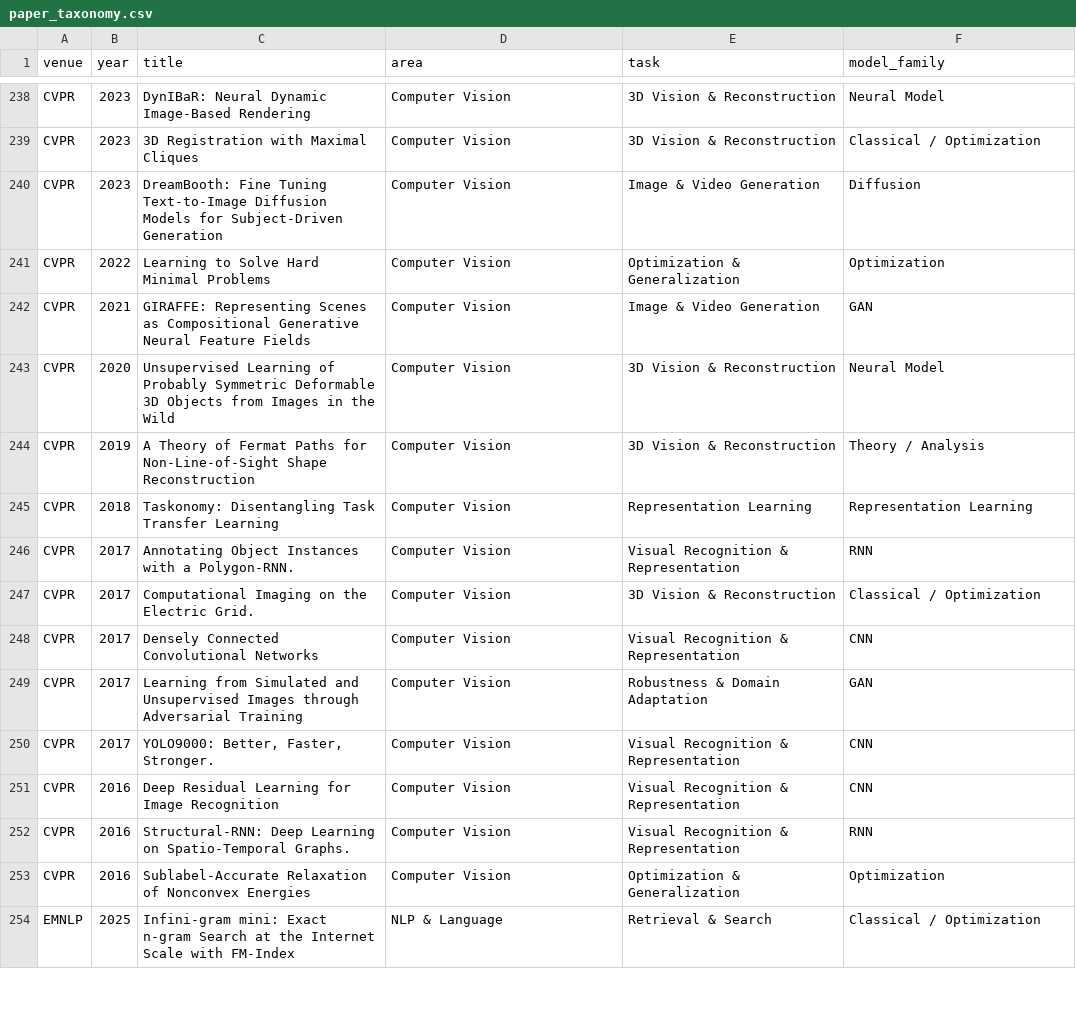
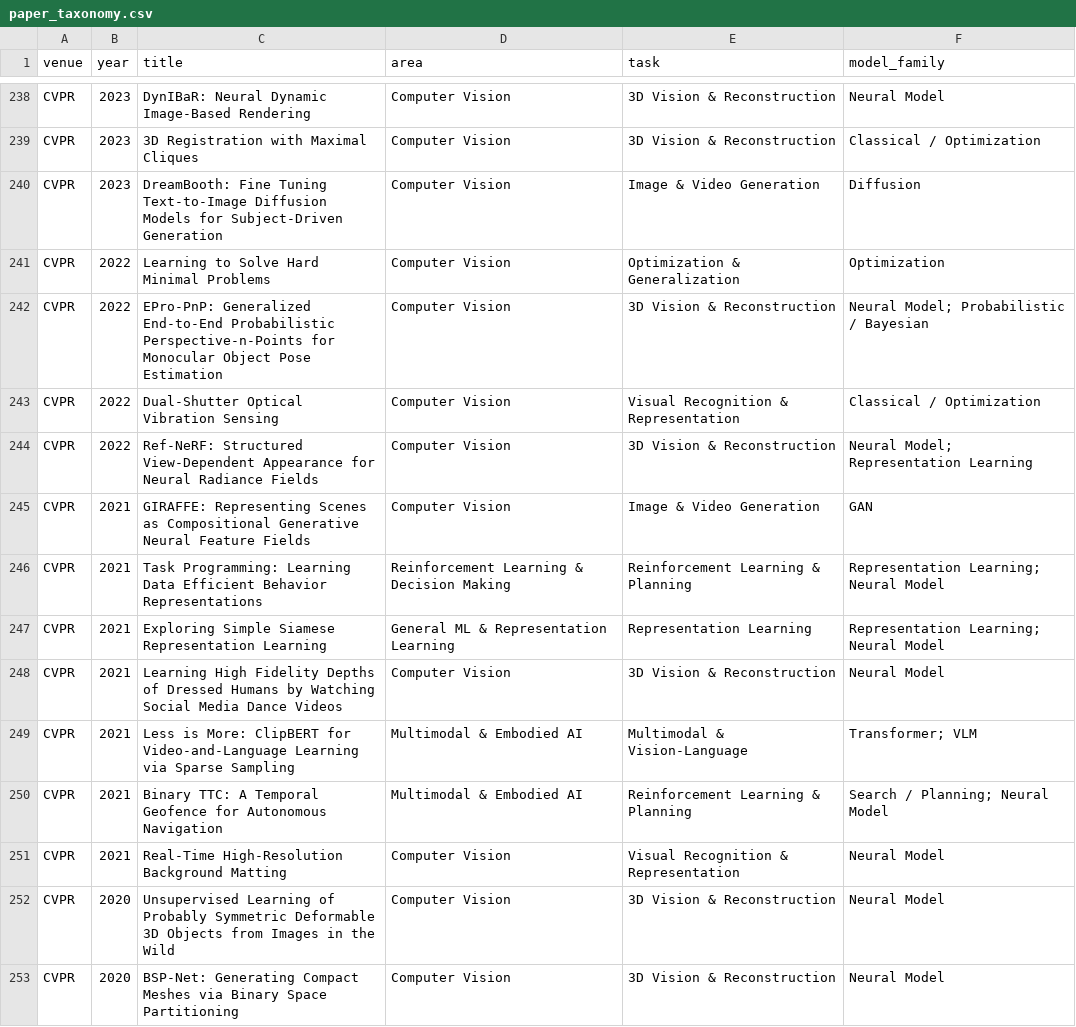
Before and after one commit to shunk031/awesome-ai-best-papers, a CSV file: data/paper_taxonomy.csv, drawn as a sheet; only a part is shown, gaps mark what is left out; the shorter side is filled out with more unchanged rows; the diff covers the shown part only.

```diff
--- a/data/paper_taxonomy.csv
+++ b/data/paper_taxonomy.csv
@@ -241,3 +241,13 @@ CVPR,2023,DreamBooth: Fine Tuning Text-to-Image Diffusion Models for Subject-Dri
 CVPR,2022,Learning to Solve Hard Minimal Problems,Computer Vision,Optimization & Generalization,Optimization
+CVPR,2022,EPro-PnP: Generalized End-to-End Probabilistic Perspective-n-Points for Monocular Object Pose Estimation,Computer Vision,3D Vision & Reconstruction,Neural Model; Probabilistic / Bayesian
+CVPR,2022,Dual-Shutter Optical Vibration Sensing,Computer Vision,Visual Recognition & Representation,Classical / Optimization
+CVPR,2022,Ref-NeRF: Structured View-Dependent Appearance for Neural Radiance Fields,Computer Vision,3D Vision & Reconstruction,Neural Model; Representation Learning
 CVPR,2021,GIRAFFE: Representing Scenes as Compositional Generative Neural Feature Fields,Computer Vision,Image & Video Generation,GAN
+CVPR,2021,Task Programming: Learning Data Efficient Behavior Representations,Reinforcement Learning & Decision Making,Reinforcement Learning & Planning,Representation Learning; Neural Model
+CVPR,2021,Exploring Simple Siamese Representation Learning,General ML & Representation Learning,Representation Learning,Representation Learning; Neural Model
+CVPR,2021,Learning High Fidelity Depths of Dressed Humans by Watching Social Media Dance Videos,Computer Vision,3D Vision & Reconstruction,Neural Model
+CVPR,2021,Less is More: ClipBERT for Video-and-Language Learning via Sparse Sampling,Multimodal & Embodied AI,Multimodal & Vision-Language,Transformer; VLM
+CVPR,2021,Binary TTC: A Temporal Geofence for Autonomous Navigation,Multimodal & Embodied AI,Reinforcement Learning & Planning,Search / Planning; Neural Model
+CVPR,2021,Real-Time High-Resolution Background Matting,Computer Vision,Visual Recognition & Representation,Neural Model
 CVPR,2020,Unsupervised Learning of Probably Symmetric Deformable 3D Objects from Images in the Wild,Computer Vision,3D Vision & Reconstruction,Neural Model
+CVPR,2020,BSP-Net: Generating Compact Meshes via Binary Space Partitioning,Computer Vision,3D Vision & Reconstruction,Neural Model
```
Also changed, not shown: 9 added rows elsewhere in this file, data/papers.csv, 1 other file.
